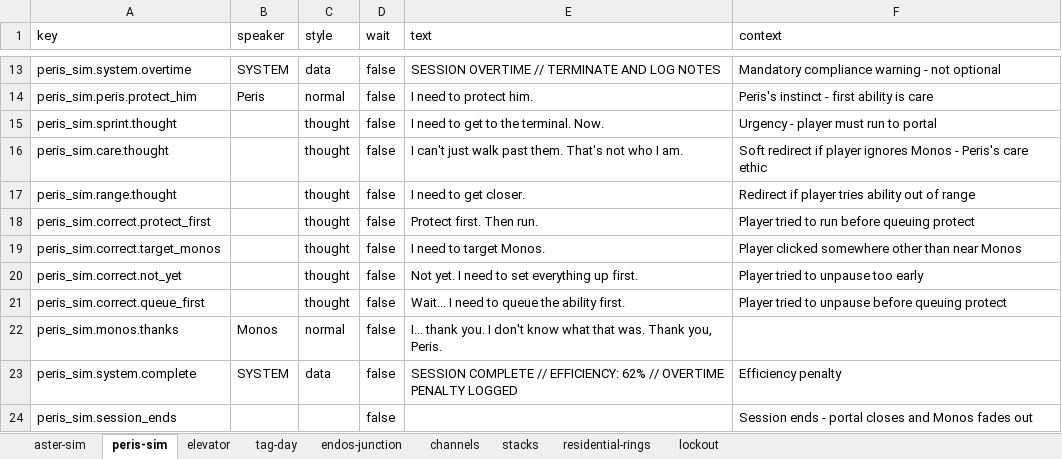
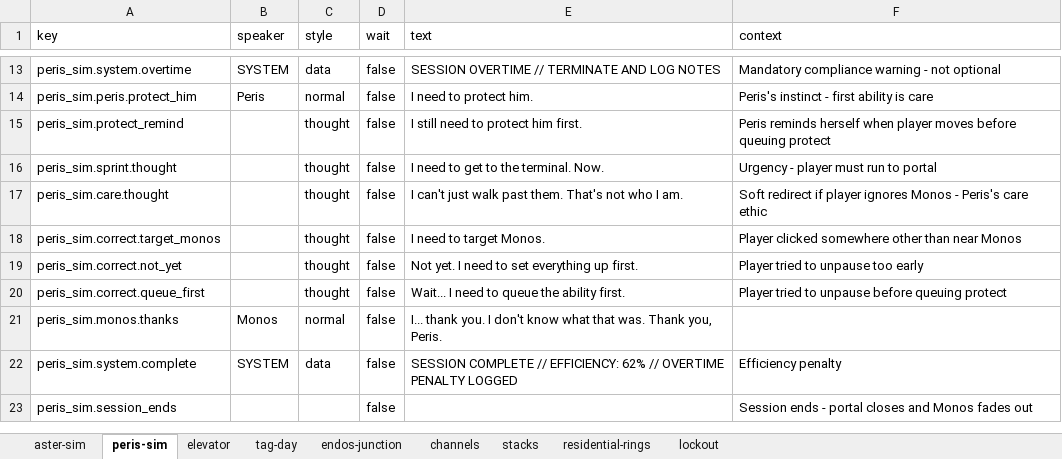
Before and after one commit to MyStarrySpace/ToRustAsWeFall, an Excel workbook: to-rust-as-we-fall/data/dialogue/en/act1.xlsx, sheet peris-sim, drawn as a sheet; only a part is shown, gaps mark what is left out; values as stored, in another font and other column widths than the file's, no borders; removed rows and columns are numbered as before the commit, all else as after; the diff names each change by its address in the sheet, - before the commit and + after, or states it on an @@ line.

Commit message:
allow movement before protect, Peris reminds herself
Running at protect_prompt step now works instead of blocking.
Peris runs but thinks "I still need to protect him first."
When the player queues protect, queue_ability auto-routes
Peris to Monos optimally, replacing any manual path.

Removed peris_sim.range.thought and peris_sim.correct.protect_first
from xlsx. Removed dead _show_out_of_range and _out_of_range_count.
Added peris_sim.protect_remind thought. 478/478 pass.

```diff
--- a/to-rust-as-we-fall/data/dialogue/en/act1.xlsx (sheet peris-sim)
+++ b/to-rust-as-we-fall/data/dialogue/en/act1.xlsx (sheet peris-sim)
+row 15: peris_sim.protect_remind |  | thought | false | I still need to protect him first. | Peris reminds herself when player moves before queuing protect
-row 17: peris_sim.range.thought |  | thought | false | I need to get closer. | Redirect if player tries ability out of range
-row 18: peris_sim.correct.protect_first |  | thought | false | Protect first. Then run. | Player tried to run before queuing protect
```
Also changed, not shown: sheet aster-sim, 1 other file.
